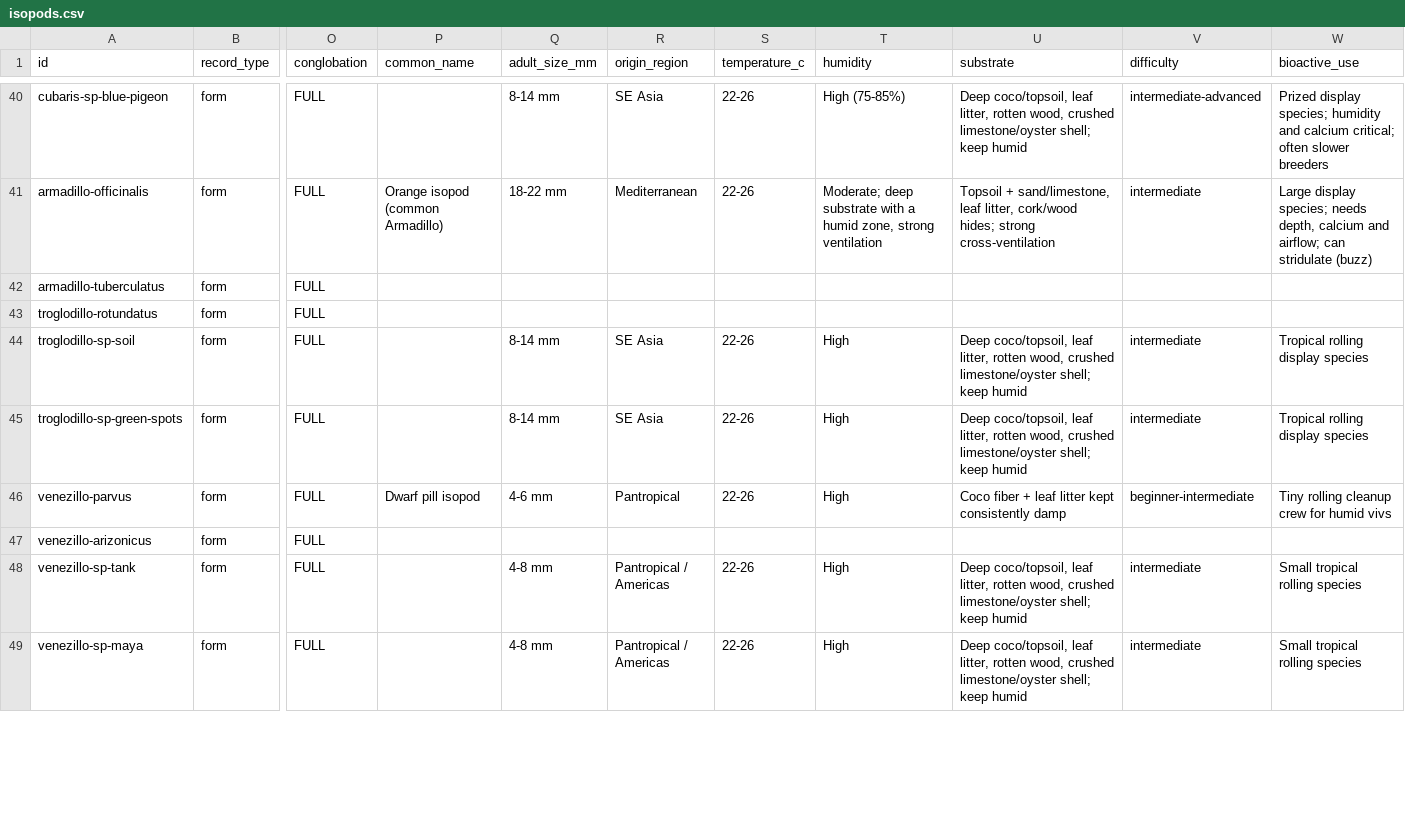
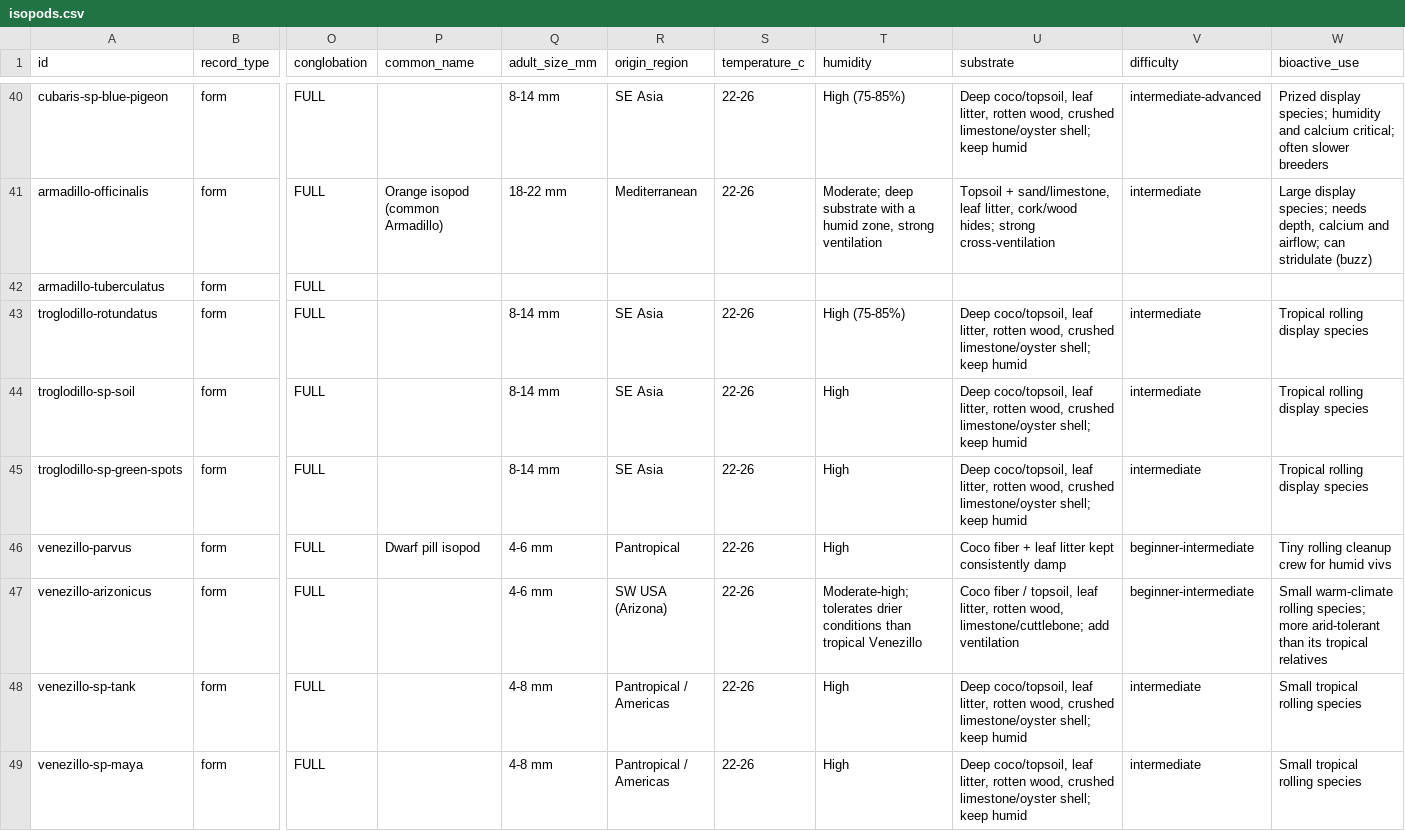
Before and after one commit to Bbeierle12/isopod-research, a CSV file: data/isopods.csv, drawn as a sheet; only a part is shown, gaps mark what is left out; the diff covers the shown part only; the diff names each change by its address in the sheet, - before the commit and + after, or states it on an @@ line.

```diff
--- a/data/isopods.csv
+++ b/data/isopods.csv
-Q43 (adult_size_mm): (empty)
+Q43 (adult_size_mm): 8-14 mm
-R43 (origin_region): (empty)
+R43 (origin_region): SE Asia
-S43 (temperature_c): (empty)
+S43 (temperature_c): 22-26
-T43 (humidity): (empty)
+T43 (humidity): High (75-85%)
-U43 (substrate): (empty)
+U43 (substrate): Deep coco/topsoil, leaf litter, rotten wood, crushed limestone/oyster shell; keep humid
-V43 (difficulty): (empty)
+V43 (difficulty): intermediate
-W43 (bioactive_use): (empty)
+W43 (bioactive_use): Tropical rolling display species
-Q47 (adult_size_mm): (empty)
+Q47 (adult_size_mm): 4-6 mm
-R47 (origin_region): (empty)
+R47 (origin_region): SW USA (Arizona)
-S47 (temperature_c): (empty)
+S47 (temperature_c): 22-26
-T47 (humidity): (empty)
+T47 (humidity): Moderate-high; tolerates drier conditions than tropical Venezillo
-U47 (substrate): (empty)
+U47 (substrate): Coco fiber / topsoil, leaf litter, rotten wood, limestone/cuttlebone; add ventilation
-V47 (difficulty): (empty)
+V47 (difficulty): beginner-intermediate
-W47 (bioactive_use): (empty)
+W47 (bioactive_use): Small warm-climate rolling species; more arid-tolerant than its tropical relatives
```
Also changed, not shown: 50 edited cells elsewhere in this file, 11 other files.
